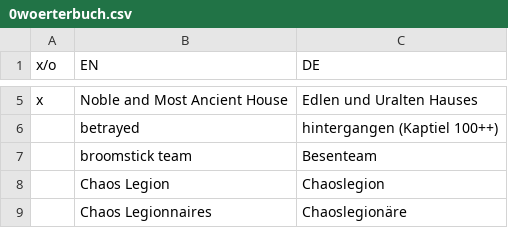
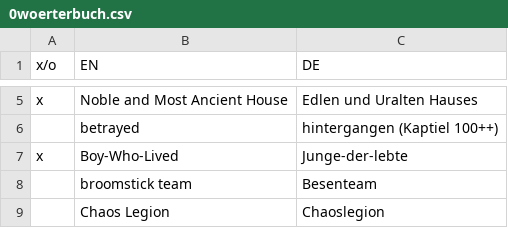
Before and after one commit to gittigi/hpmor-de, a CSV file: chapters/0woerterbuch.csv, drawn as a sheet; only a part is shown, gaps mark what is left out; the shorter side is filled out with more unchanged rows.

Commit message:
proofreading ch1-7
Boy-Who-Lived

```diff
--- a/chapters/0woerterbuch.csv
+++ b/chapters/0woerterbuch.csv
@@ -6,2 +6,3 @@ x,Noble and Most Ancient House,Edlen und Uralten Hauses
 ,betrayed,hintergangen (Kaptiel 100++)
+x,Boy-Who-Lived,Junge-der-lebte
 ,broomstick team,Besenteam
```
Also changed, not shown: 4 other files.
